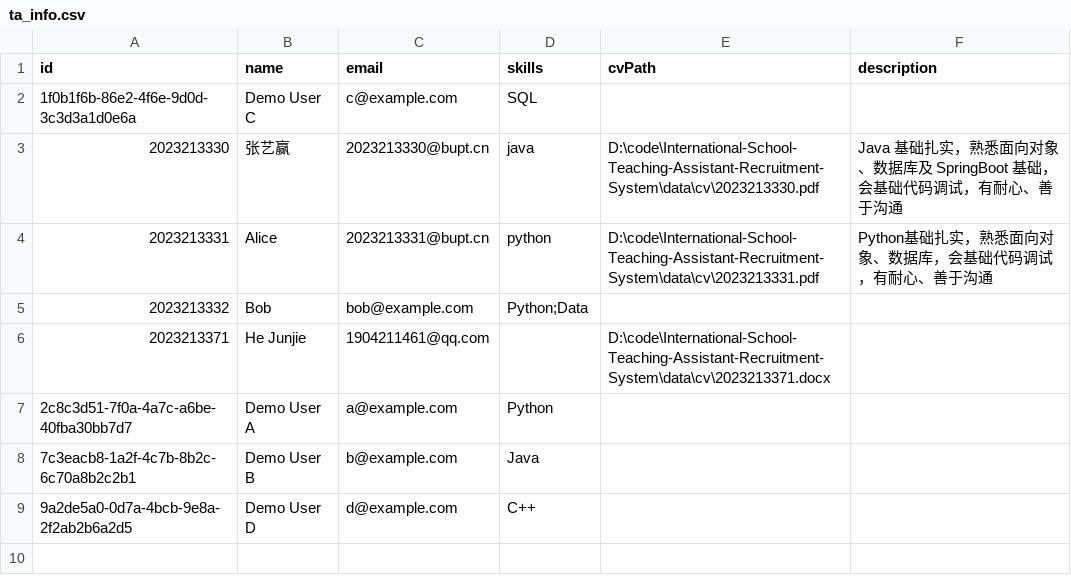
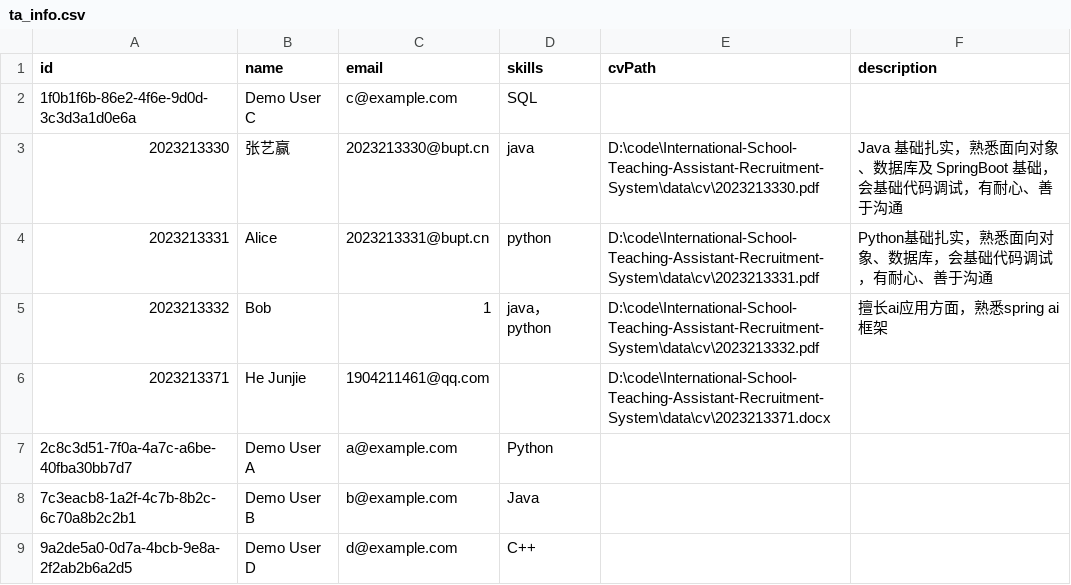
Before and after one commit to hjjfmz/International-School-Teaching-Assistant-Recruitment-System, a CSV file: data/ta_info.csv, drawn as a sheet.

```diff
--- a/data/ta_info.csv
+++ b/data/ta_info.csv
@@ -4,3 +4,3 @@ id,name,email,skills,cvPath,description
 2023213331,Alice,2023213331@bupt.cn,python,D:\code\International-School-Teaching-Assistant-Recruitment-System\data\cv\2023213331.pdf,Python基础扎实，熟悉面向对象、数据库，会基础代码调试，有耐心、善于沟通
-2023213332,Bob,bob@example.com,Python;Data,,
+2023213332,Bob,1,java，python,D:\code\International-School-Teaching-Assistant-Recruitment-System\data\cv\2023213332.pdf,擅长ai应用方面，熟悉spring ai框架
 2023213371,He Junjie,1904211461@qq.com,,D:\code\International-School-Teaching-Assistant-Recruitment-System\data\cv\2023213371.docx,
```
Also changed, not shown: 10 other files.
